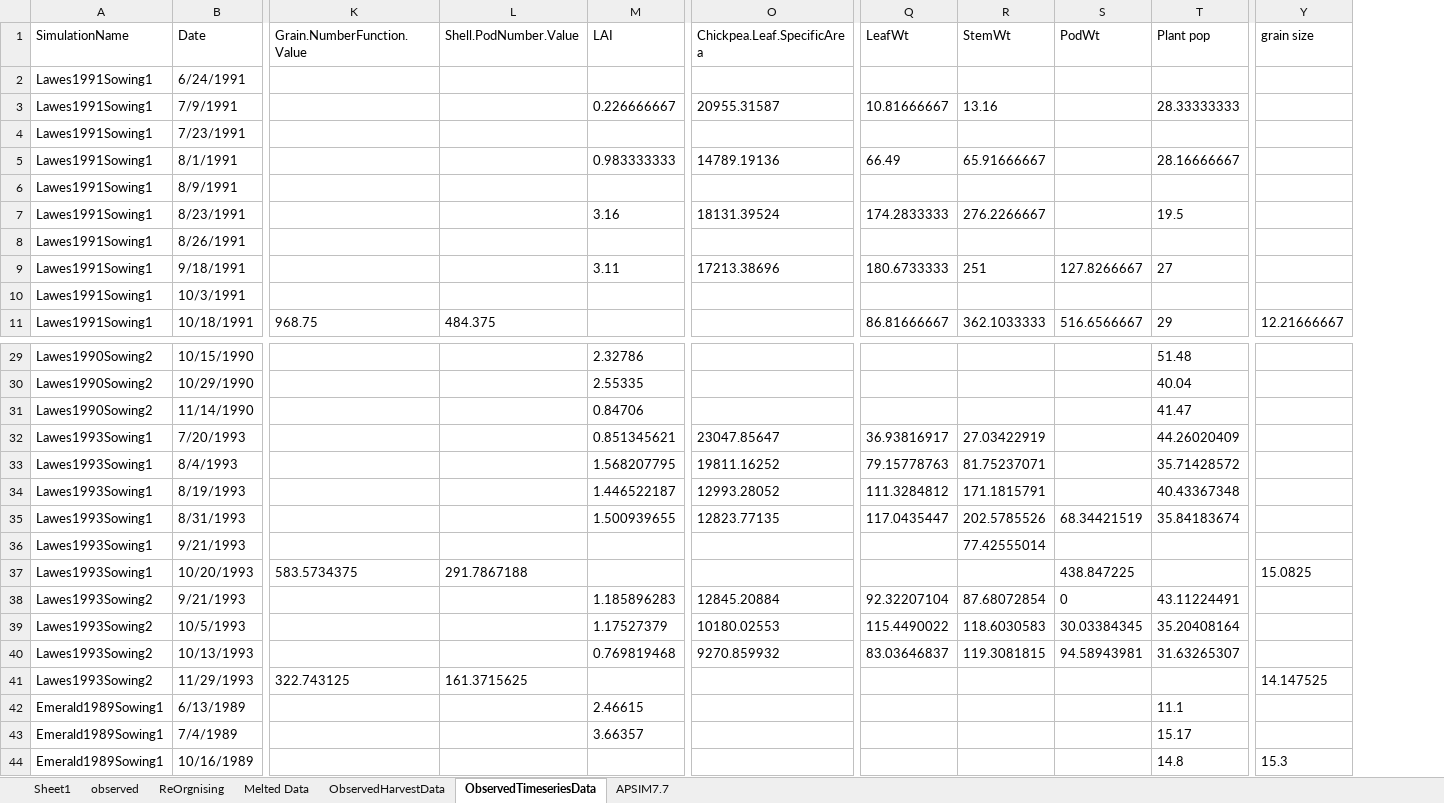
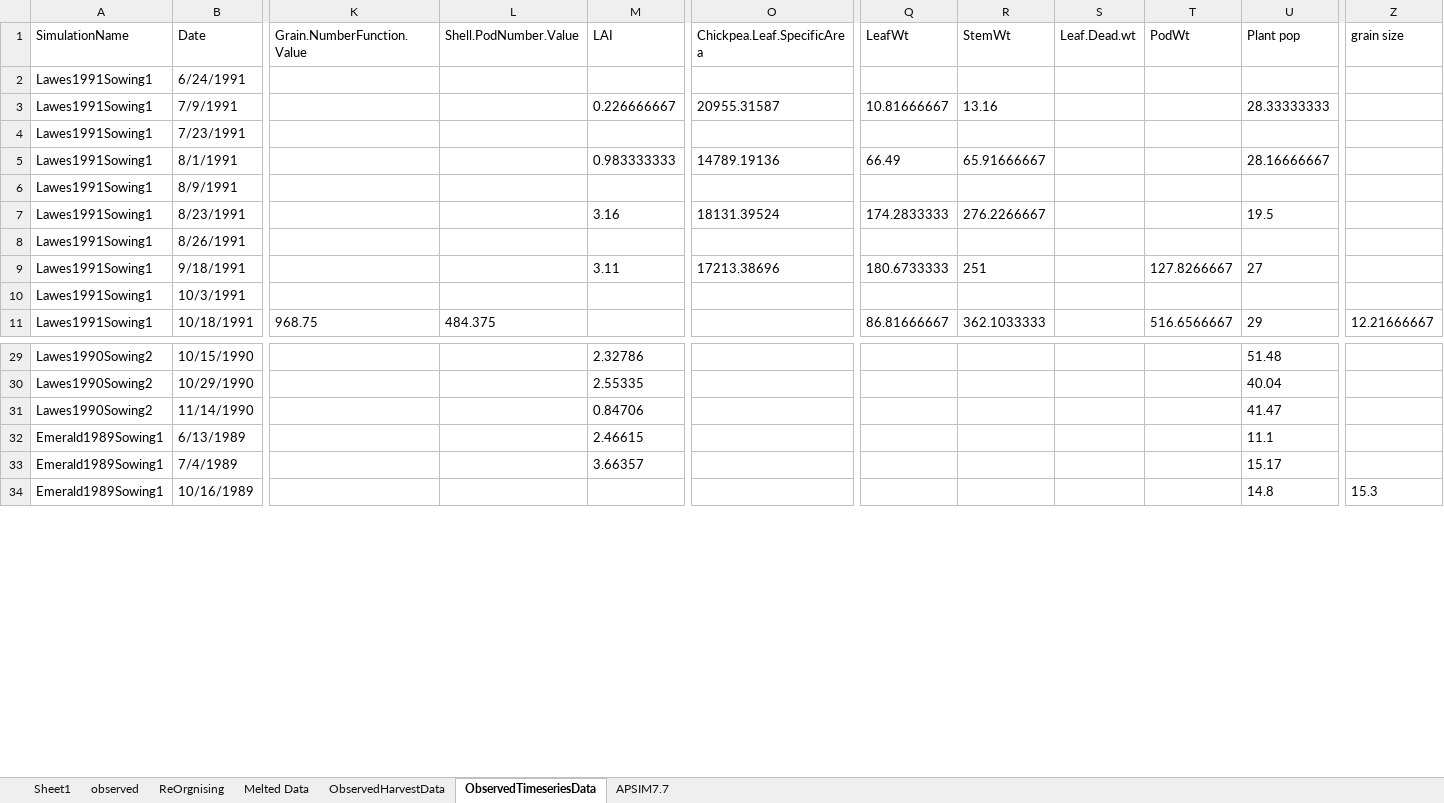
Before and after one commit to APSIMInitiative/ApsimX, an Excel workbook: Prototypes/Chickpea/Observed.xlsx, sheet ObservedTimeseriesData, drawn as a sheet; only a part is shown, gaps mark what is left out; values as stored, in another font and other column widths than the file's, no borders; removed rows and columns are numbered as before the commit, all else as after; rows hold the shown columns only; the diff covers the shown part only; the diff names each change by its address in the sheet, - before the commit and + after, or states it on an @@ line.

```diff
--- a/Prototypes/Chickpea/Observed.xlsx (sheet ObservedTimeseriesData)
+++ b/Prototypes/Chickpea/Observed.xlsx (sheet ObservedTimeseriesData)
+column S (Leaf.Dead.wt), empty
-row 32: Lawes1993Sowing1 | 7/20/1993 |  |  | 0.851345621 | 23047.85647 | 36.93816917 | 27.03422919 |  | 44.26020409
-row 33: Lawes1993Sowing1 | 8/4/1993 |  |  | 1.568207795 | 19811.16252 | 79.15778763 | 81.75237071 |  | 35.71428572
-row 34: Lawes1993Sowing1 | 8/19/1993 |  |  | 1.446522187 | 12993.28052 | 111.3284812 | 171.1815791 |  | 40.43367348
-row 35: Lawes1993Sowing1 | 8/31/1993 |  |  | 1.500939655 | 12823.77135 | 117.0435447 | 202.5785526 | 68.34421519 | 35.84183674
-row 36: Lawes1993Sowing1 | 9/21/1993 |  |  |  |  |  | 77.42555014
-row 37: Lawes1993Sowing1 | 10/20/1993 | 583.5734375 | 291.7867188 |  |  |  |  | 438.847225 |  | 15.0825
-row 38: Lawes1993Sowing2 | 9/21/1993 |  |  | 1.185896283 | 12845.20884 | 92.32207104 | 87.68072854 | 0 | 43.11224491
-row 39: Lawes1993Sowing2 | 10/5/1993 |  |  | 1.17527379 | 10180.02553 | 115.4490022 | 118.6030583 | 30.03384345 | 35.20408164
-row 40: Lawes1993Sowing2 | 10/13/1993 |  |  | 0.769819468 | 9270.859932 | 83.03646837 | 119.3081815 | 94.58943981 | 31.63265307
-row 41: Lawes1993Sowing2 | 11/29/1993 | 322.743125 | 161.3715625 |  |  |  |  |  |  | 14.147525
```
Also changed, not shown: 43 added rows elsewhere in this sheet, sheet ObservedHarvestData, formulas that keep their value, 1 other file.
